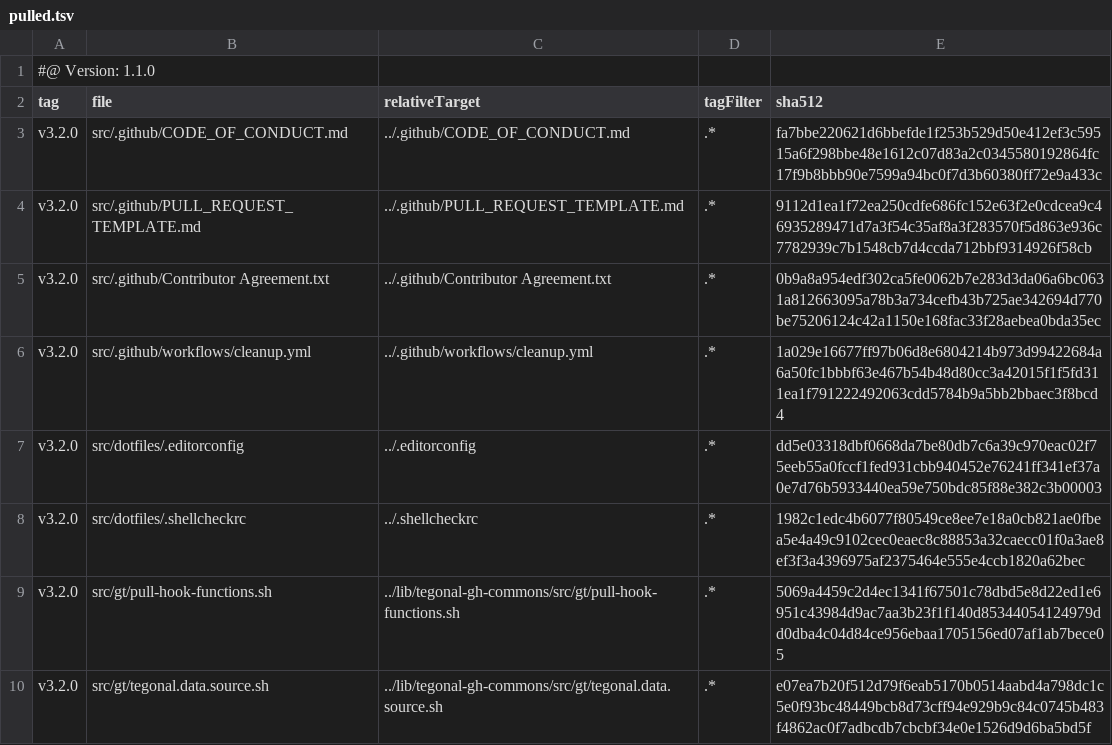
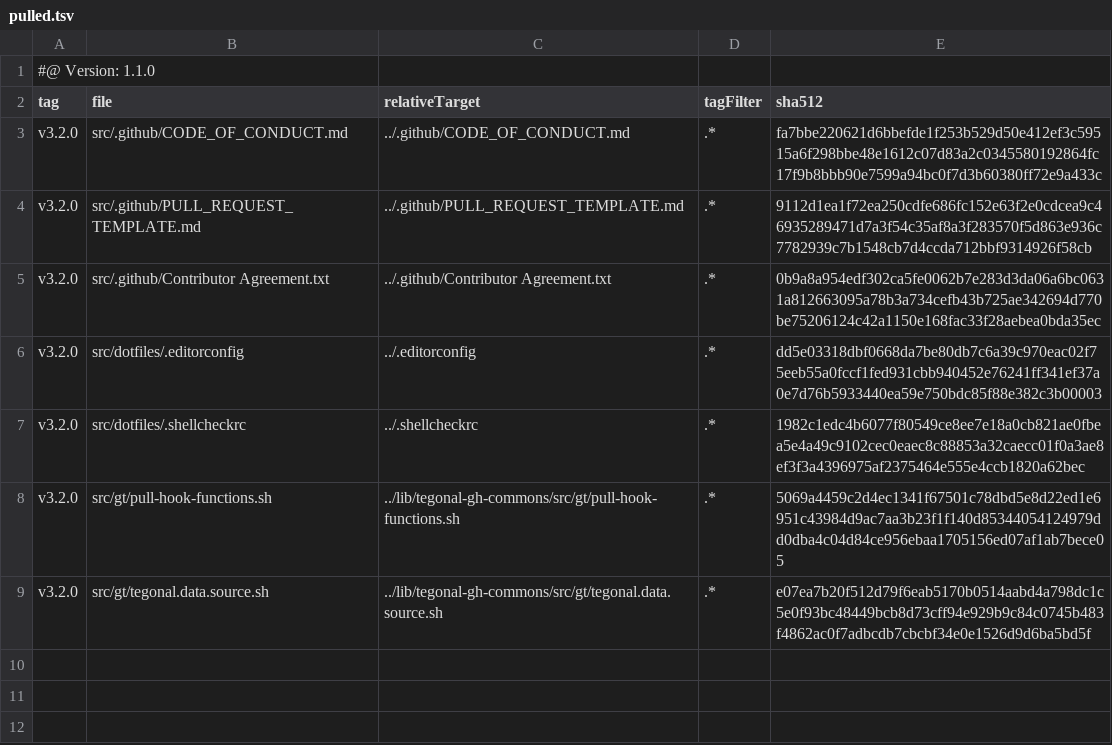
Before and after one commit to tegonal/cohiva, a TSV file: .gt/remotes/tegonal-gh-commons/pulled.tsv, drawn as a sheet; the diff names each change by its address in the sheet, - before the commit and + after, or states it on an @@ line.

Commit message:
Don't overwrite custom cleanup.yml from gh-commons anymore.

```diff
--- a/.gt/remotes/tegonal-gh-commons/pulled.tsv
+++ b/.gt/remotes/tegonal-gh-commons/pulled.tsv
-row 6: v3.2.0 | src/.github/workflows/cleanup.yml | ../.github/workflows/cleanup.yml | .* | 1a029e16677ff97b06d8e6804214b973d99422684a6a50fc1bbbf63e467b54b48d80cc3a42015f1f5fd311ea1f791222492063cdd5784b9a5bb2bbaec3f8bcd4
```
